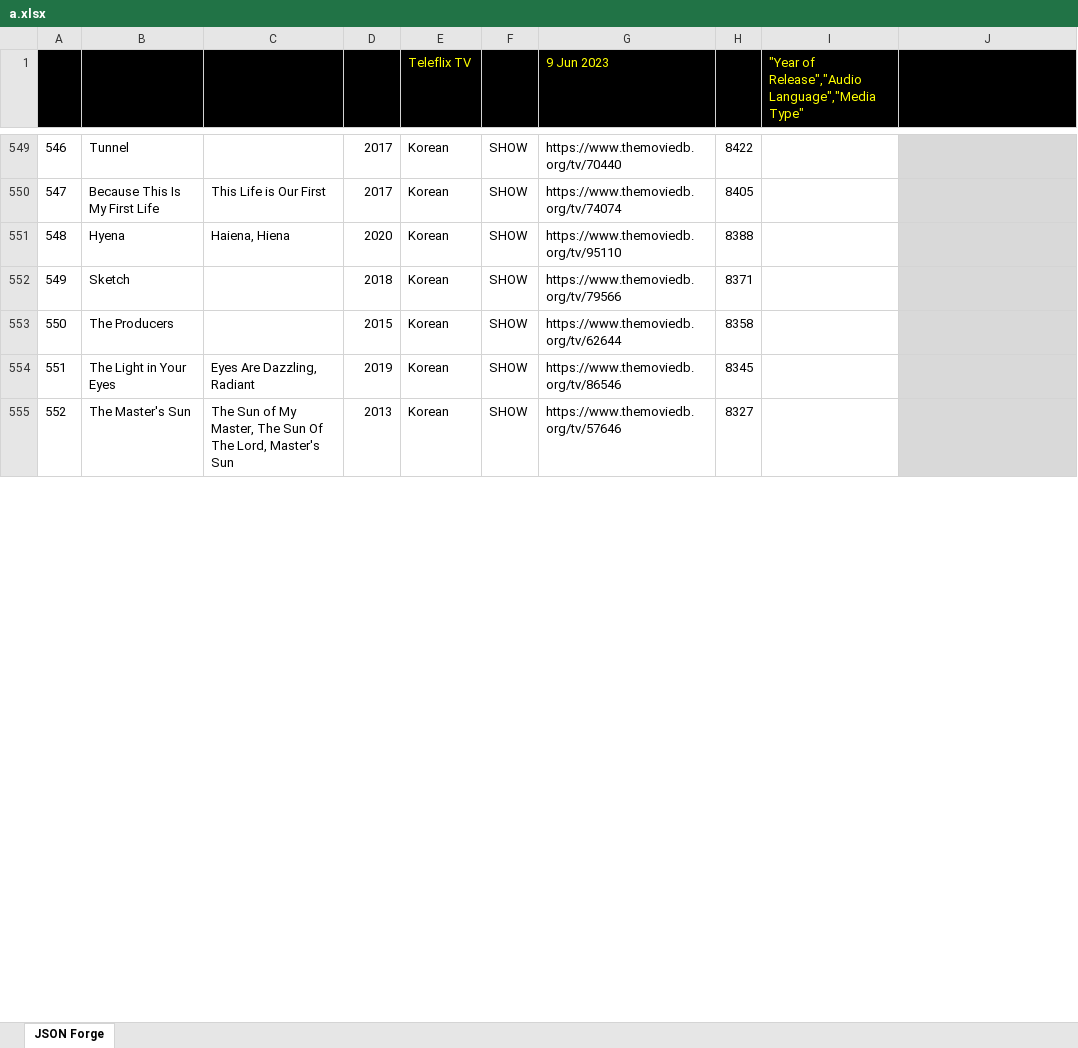
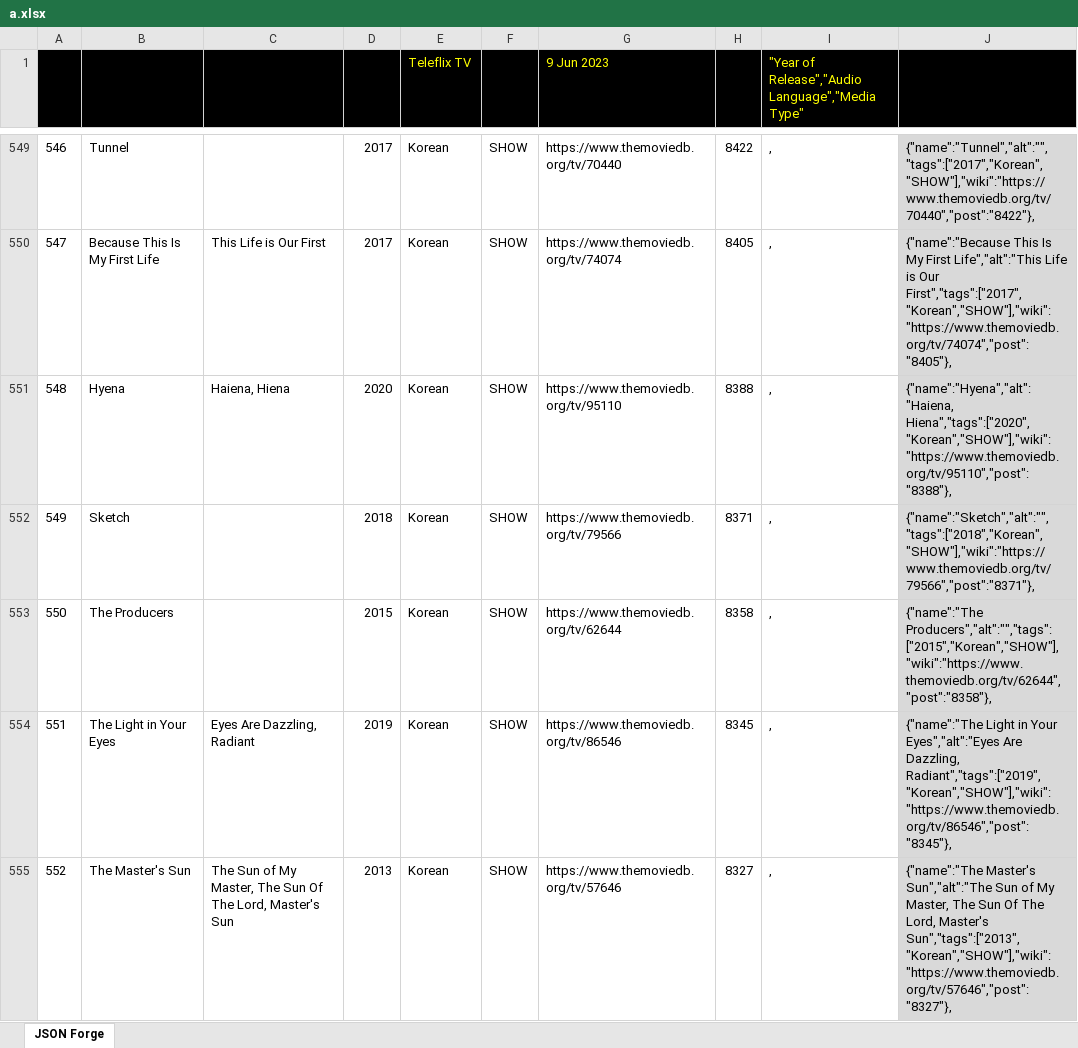
Before and after one commit to Catadex/data, an Excel workbook: a.xlsx, sheet JSON Forge, drawn as a sheet; only a part is shown, gaps mark what is left out; values as stored, in another font and other column widths than the file's, no borders; charts and pictures not drawn; the diff covers the shown part only; the diff names each change by its address in the sheet, - before the commit and + after, or states it on an @@ line.

```diff
--- a/a.xlsx (sheet JSON Forge)
+++ b/a.xlsx (sheet JSON Forge)
-I549:I555: (empty)
+I549:I555: ,
-J549: (empty)
+J549: {"name":"Tunnel","alt":"","tags":["2017","Korean","SHOW"],"wiki":"https://www.themoviedb.org/tv/70440","post":"8422"},
-J550: (empty)
+J550: {"name":"Because This Is My First Life","alt":"This Life is Our First","tags":["2017","Korean","SHOW"],"wiki":"https://www.themoviedb.org/tv/74074","post":"8405"},
-J551: (empty)
+J551: {"name":"Hyena","alt":"Haiena, Hiena","tags":["2020","Korean","SHOW"],"wiki":"https://www.themoviedb.org/tv/95110","post":"8388"},
-J552: (empty)
+J552: {"name":"Sketch","alt":"","tags":["2018","Korean","SHOW"],"wiki":"https://www.themoviedb.org/tv/79566","post":"8371"},
-J553: (empty)
+J553: {"name":"The Producers","alt":"","tags":["2015","Korean","SHOW"],"wiki":"https://www.themoviedb.org/tv/62644","post":"8358"},
-J554: (empty)
+J554: {"name":"The Light in Your Eyes","alt":"Eyes Are Dazzling, Radiant","tags":["2019","Korean","SHOW"],"wiki":"https://www.themoviedb.org/tv/86546","post":"8345"},
-J555: (empty)
+J555: {"name":"The Master's Sun","alt":"The Sun of My Master, The Sun Of The Lord, Master's Sun","tags":["2013","Korean","SHOW"],"wiki":"https://www.themoviedb.org/tv/57646","post":"8327"},
```
Also changed, not shown: 521 edited cells and cell formats elsewhere in this sheet, 2 other files.
